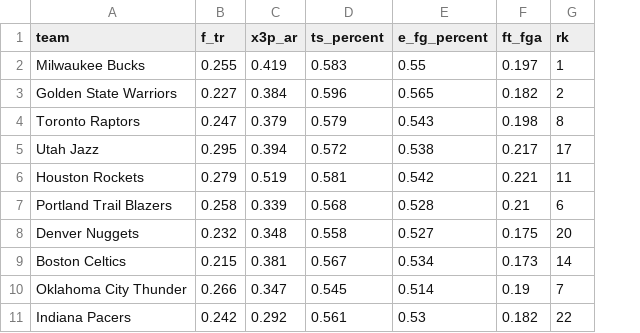
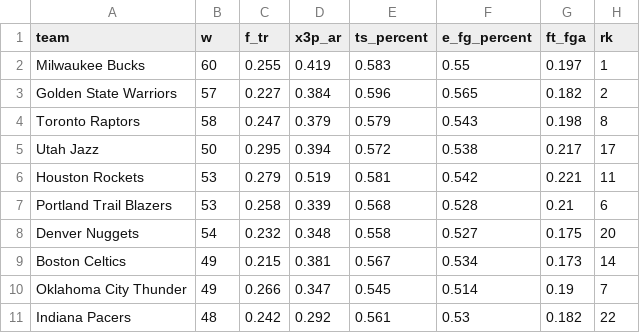
Before and after one commit to RobertRiddell/Final-Project_10157, a CSV file: data/processed/cleaned_team-stats.csv, drawn as a sheet; only a part is shown; the diff names each change by its address in the sheet, - before the commit and + after, or states it on an @@ line.

```diff
--- a/data/processed/cleaned_team-stats.csv
+++ b/data/processed/cleaned_team-stats.csv
+column B (w), rows 2-11: 60 | 57 | 58 | 50 | 53 | 53 | 54 | 49 | 49 | 48
```
Also changed, not shown: 3 other files.
